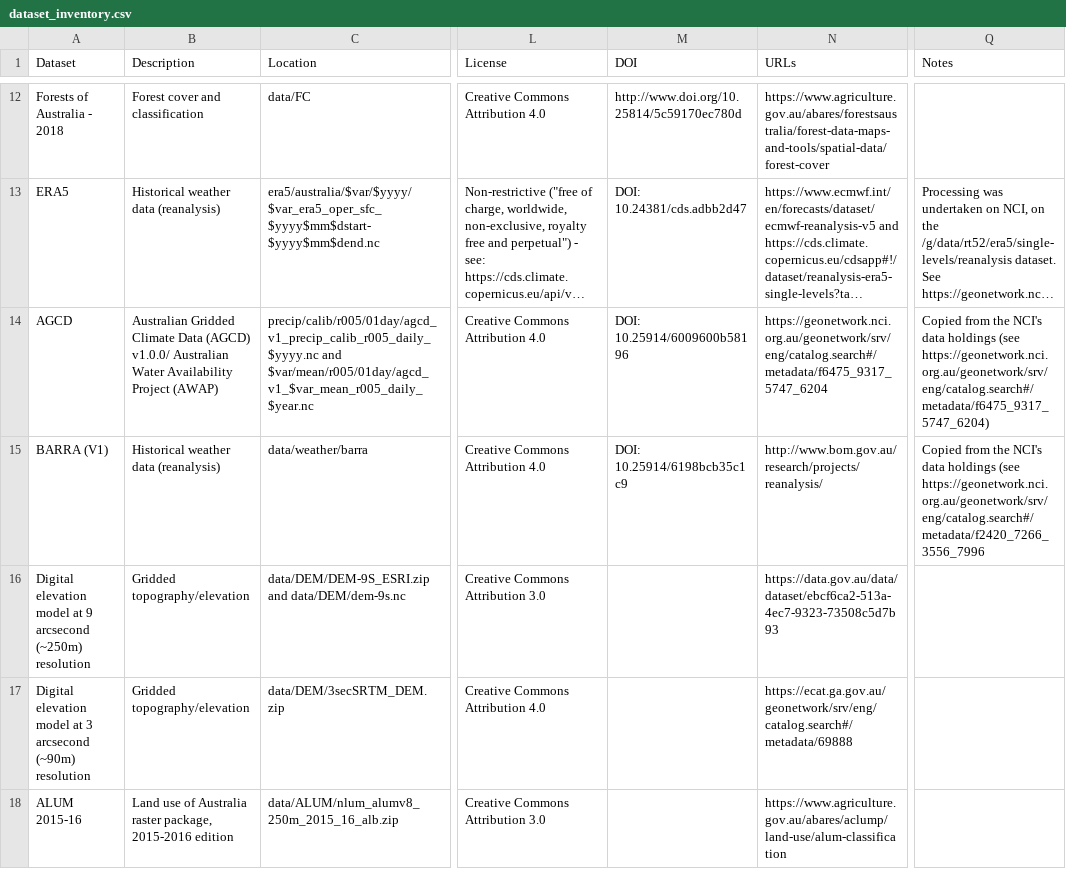
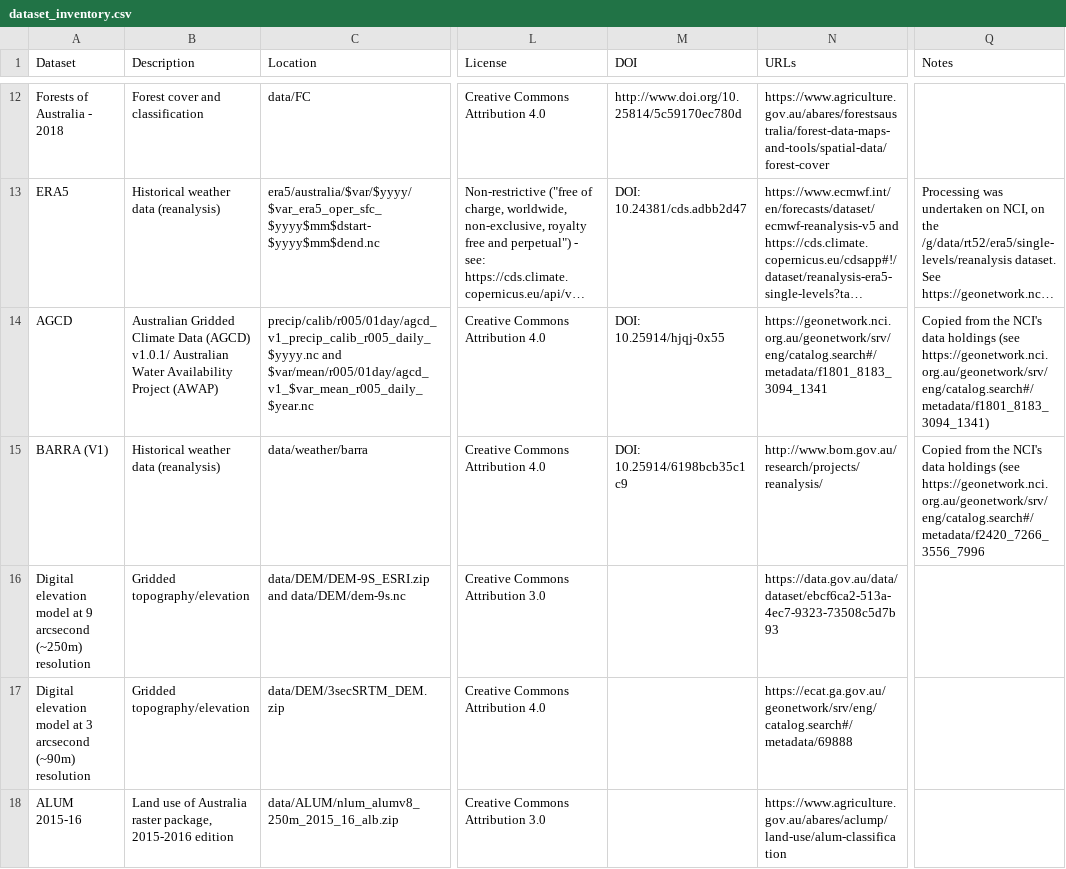
Before and after one commit to panthablack/MCDS_fire_hackathon_scripts, a CSV file: dataset_inventory.csv, drawn as a sheet; only a part is shown, gaps mark what is left out; long unchanged cells end in …; the diff names each change by its address in the sheet, - before the commit and + after, or states it on an @@ line.

Commit message:
Updated AGCD from v1.0.0 to v1.0.1, fixed missing files in MOD13C1.061 dataset
 - Updated the AGCD data holding from v1.0.0 to v1.0.1 (which extends
   the record through to the end of 2022)

 - Fixed missing files in MOD13C1.061 dataset: "dummy" files are
   created, populated with 'missing data' indicators.

 - MOD13C1.061 dataset: Concatenate netCDF files along the 'date' axis

```diff
--- a/dataset_inventory.csv
+++ b/dataset_inventory.csv
-B14 (Description): …Data (AGCD) v1.0.0/ Australian Water…
+B14 (Description): …Data (AGCD) v1.0.1/ Australian Water…
-M14 (DOI): DOI: 10.25914/6009600b58196
+M14 (DOI): DOI: 10.25914/hjqj-0x55
-N14 (URLs): https://geonetwork.nci.org.au/geonetwork/srv/eng/catalog.search#/metadata/f6475_9317_5747_6204
+N14 (URLs): https://geonetwork.nci.org.au/geonetwork/srv/eng/catalog.search#/metadata/f1801_8183_3094_1341
-Q14 (Notes): …holdings (see https://geonetwork.nci.org.au/geonetwork/srv/eng/catalog.search#/metadata/f6475_9317_5747_6204)
+Q14 (Notes): …holdings (see https://geonetwork.nci.org.au/geonetwork/srv/eng/catalog.search#/metadata/f1801_8183_3094_1341)
```
Also changed, not shown: 1 other file.
